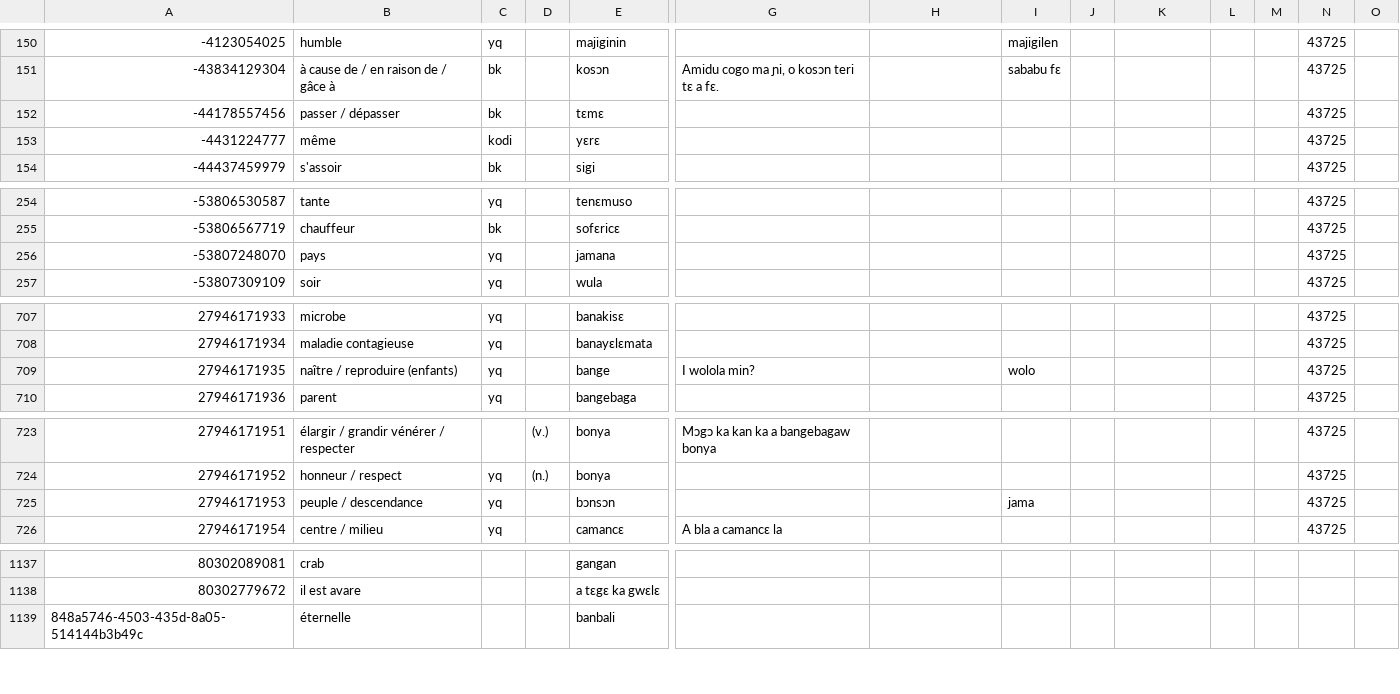
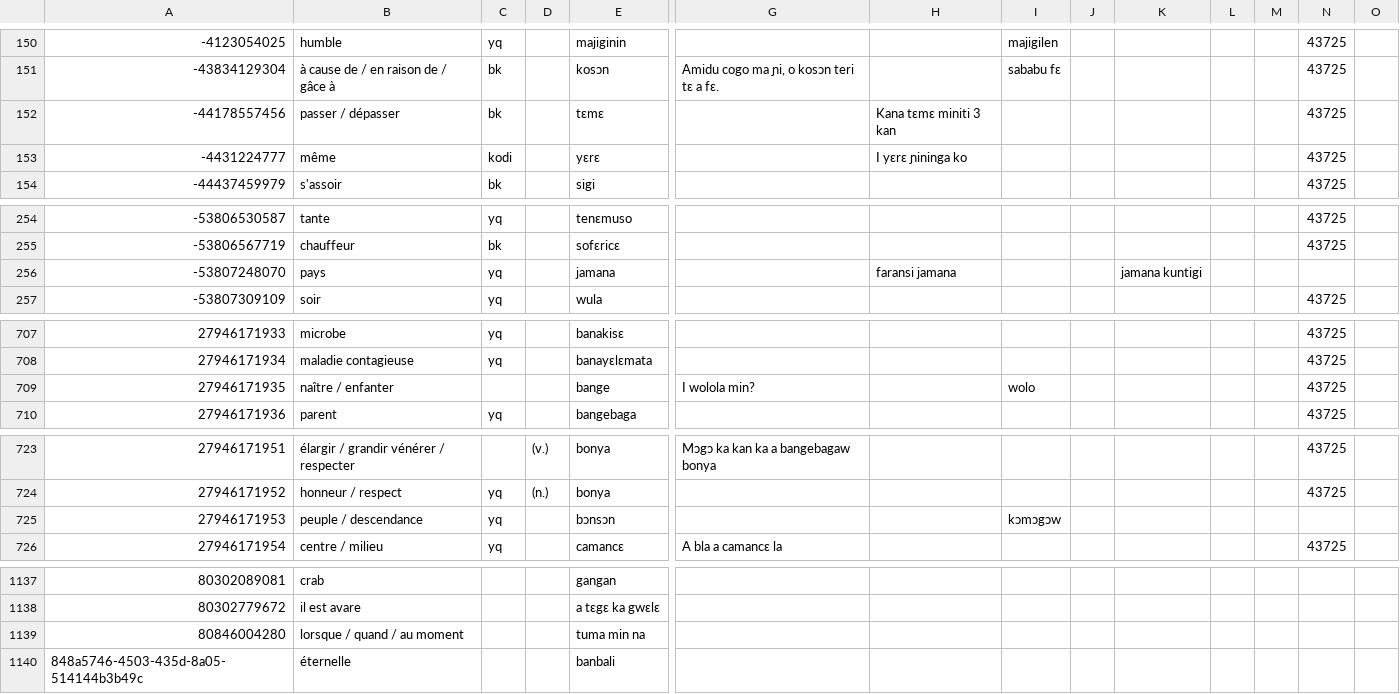
Before and after one commit to boydkelly/blog, a TSV file: static/download/Master-VOCAB.tsv, drawn as a sheet; only a part is shown, gaps mark what is left out; rows hold the shown columns only; the diff covers the shown part only; the diff names each change by its address in the sheet, - before the commit and + after, or states it on an @@ line.

```diff
--- a/static/download/Master-VOCAB.tsv
+++ b/static/download/Master-VOCAB.tsv
-H152: (empty)
+H152: Kana tɛmɛ miniti 3 kan
-H153: (empty)
+H153: I yɛrɛ ɲininga ko
-H256: (empty)
+H256: faransi jamana
-K256: (empty)
+K256: jamana kuntigi
-N256: 43725
+N256: (empty)
-B709: naître / reproduire (enfants)
+B709: naître / enfanter
-C709: yq
+C709: (empty)
-I725: jama
+I725: kɔmɔgɔw
-N725: 43725
+N725: (empty)
+row 1139: 80846004280 | lorsque / quand / au moment |  |  | tuma min na
```
Also changed, not shown: 3 edited cells elsewhere in this file, static/download/Pending.tsv.
